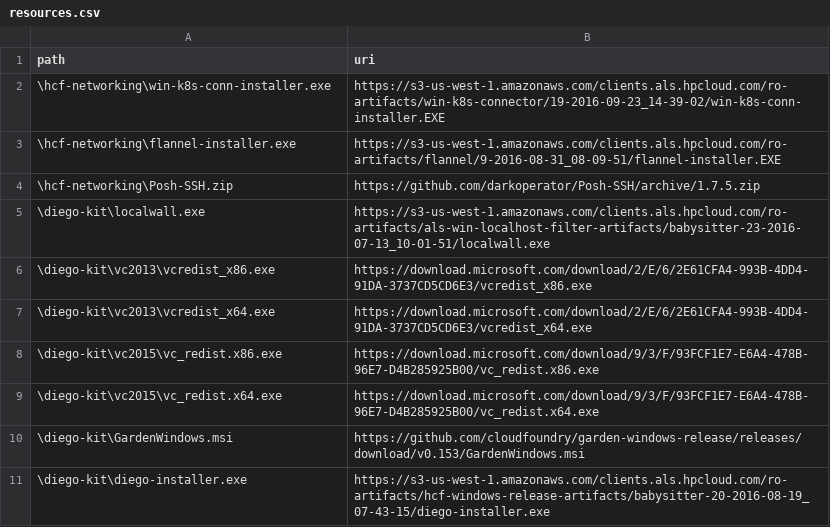
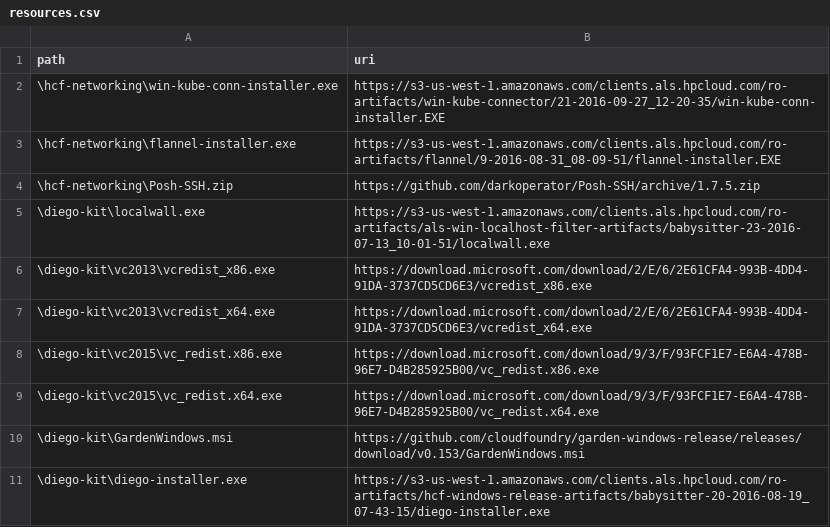
Before and after one commit to SUSE/scf, a CSV file: windows/hcp/package/resources.csv, drawn as a sheet.

Commit message:
Rename k8s to kube

```diff
--- a/windows/hcp/package/resources.csv
+++ b/windows/hcp/package/resources.csv
@@ -1,3 +1,3 @@
 path,uri
-\hcf-networking\win-k8s-conn-installer.exe,https://s3-us-west-1.amazonaws.com/clients.als.hpcloud.com/ro-artifacts/win-k8s-connector/19-2016-09-23_14-39-02/win-k8s-conn-installer.EXE
+\hcf-networking\win-kube-conn-installer.exe,https://s3-us-west-1.amazonaws.com/clients.als.hpcloud.com/ro-artifacts/win-kube-connector/21-2016-09-27_12-20-35/win-kube-conn-installer.EXE
 \hcf-networking\flannel-installer.exe,https://s3-us-west-1.amazonaws.com/clients.als.hpcloud.com/ro-artifacts/flannel/9-2016-08-31_08-09-51/flannel-installer.EXE
```
Also changed, not shown: 1 other file.
